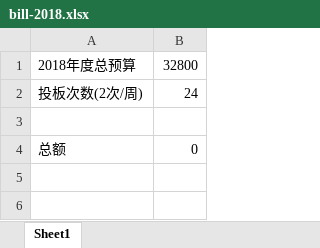
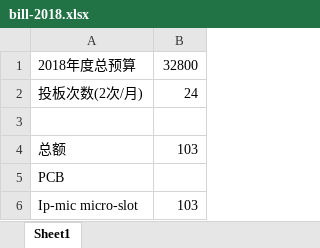
Before and after one commit to marek1914/src, an Excel workbook: data/bill-2018.xlsx, sheet Sheet1, drawn as a sheet; values as stored, in another font and other column widths than the file's, no borders; the diff names each change by its address in the sheet, - before the commit and + after, or states it on an @@ line.

```diff
--- a/data/bill-2018.xlsx (sheet Sheet1)
+++ b/data/bill-2018.xlsx (sheet Sheet1)
-A2: 投板次数(2次/周)
+A2: 投板次数(2次/月)
-B4: 0
+B4: 103
+row 5: PCB
+row 6: Ip-mic micro-slot | 103
```
Also changed, not shown: 1 other file.
